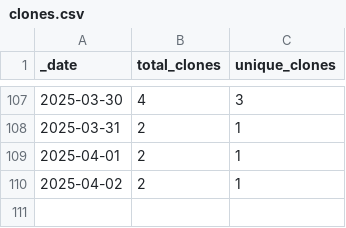
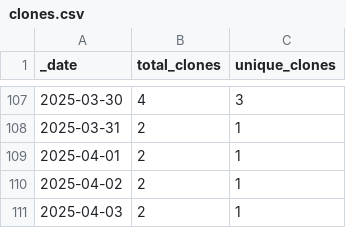
Before and after one commit to korbinib/NMRLipids.github.io, a CSV file: traffic/clones.csv, drawn as a sheet; only a part is shown, gaps mark what is left out; the diff names each change by its address in the sheet, - before the commit and + after, or states it on an @@ line.

Commit message:
GitHub traffic

```diff
--- a/traffic/clones.csv
+++ b/traffic/clones.csv
+row 111: 2025-04-03 | 2 | 1
```
Also changed, not shown: 1 other file.
